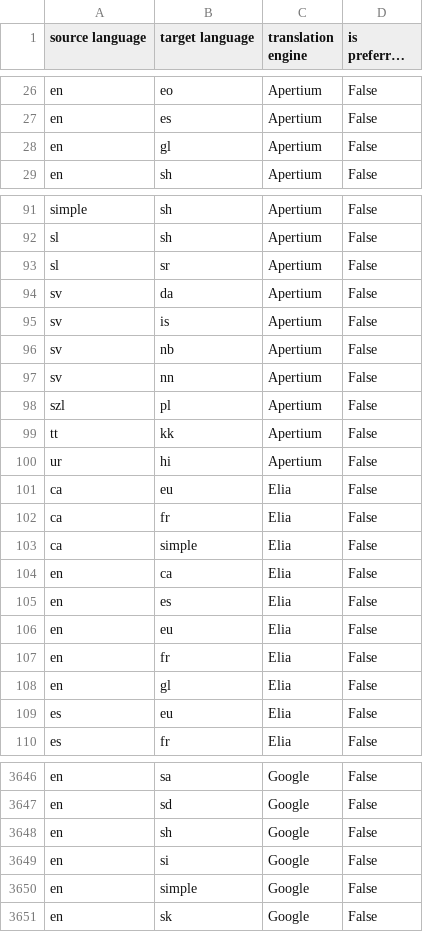
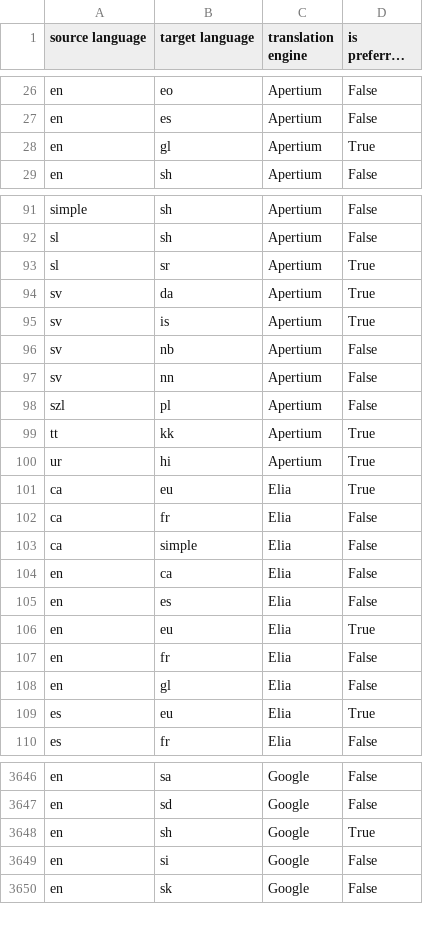
Before and after one commit to anshikabhatt/Extract-cxserver-configuration-and-export-to-CSV, a CSV file: supported_pairs.csv, drawn as a sheet; only a part is shown, gaps mark what is left out; long unchanged cells end in …; the diff covers the shown part only.

```diff
--- a/supported_pairs.csv
+++ b/supported_pairs.csv
@@ -27,3 +27,3 @@ en,eo,Apertium,False
 en,es,Apertium,False
-en,gl,Apertium,False
+en,gl,Apertium,True
 en,sh,Apertium,False
@@ -92,5 +92,5 @@ simple,sh,Apertium,False
 sl,sh,Apertium,False
-sl,sr,Apertium,False
-sv,da,Apertium,False
-sv,is,Apertium,False
+sl,sr,Apertium,True
+sv,da,Apertium,True
+sv,is,Apertium,True
 sv,nb,Apertium,False
@@ -98,5 +98,5 @@ sv,nn,Apertium,False
 szl,pl,Apertium,False
-tt,kk,Apertium,False
-ur,hi,Apertium,False
-ca,eu,Elia,False
+tt,kk,Apertium,True
+ur,hi,Apertium,True
+ca,eu,Elia,True
 ca,fr,Elia,False
@@ -105,6 +105,6 @@ en,ca,Elia,False
 en,es,Elia,False
-en,eu,Elia,False
+en,eu,Elia,True
 en,fr,Elia,False
 en,gl,Elia,False
-es,eu,Elia,False
+es,eu,Elia,True
 es,fr,Elia,False
@@ -3647,5 +3647,4 @@ en,sa,Google,False
 en,sd,Google,False
-en,sh,Google,False
+en,sh,Google,True
 en,si,Google,False
-en,simple,Google,False
 en,sk,Google,False
```
Also changed, not shown: 1 removed row and 173 edited cells elsewhere in this file.
